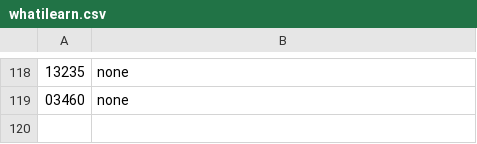
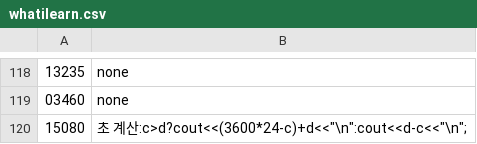
Before and after one commit to bbasung1/baekjoonpratice, a CSV file: whatilearn.csv, drawn as a sheet; only a part is shown, gaps mark what is left out; the diff names each change by its address in the sheet, - before the commit and + after, or states it on an @@ line.

```diff
--- a/whatilearn.csv
+++ b/whatilearn.csv
+row 120: 15080 | 초 계산:c>d?cout<<(3600*24-c)+d<<"\n":cout<<d-c<<"\n";
```
Also changed, not shown: 2 other files.
